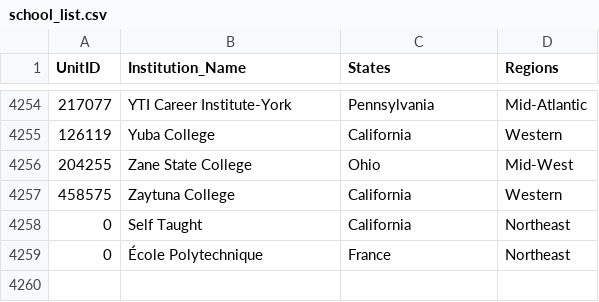
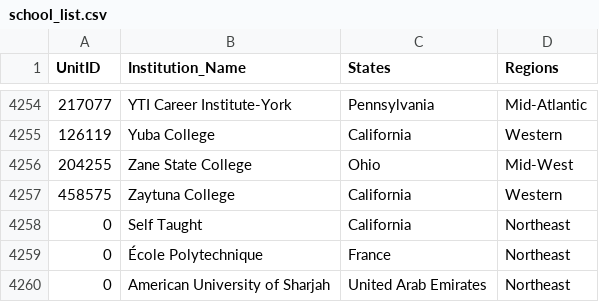
Before and after one commit to Competitive-Cyber-Clubs/School-List, a CSV file: school_list.csv, drawn as a sheet; only a part is shown, gaps mark what is left out; the diff names each change by its address in the sheet, - before the commit and + after, or states it on an @@ line.

Commit message:
Add American University of Sharjah

```diff
--- a/school_list.csv
+++ b/school_list.csv
+row 4260: 0 | American University of Sharjah | United Arab Emirates | Northeast
```
